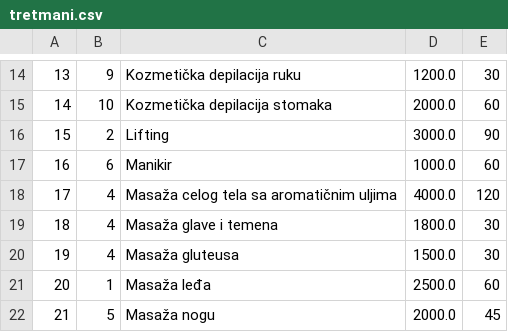
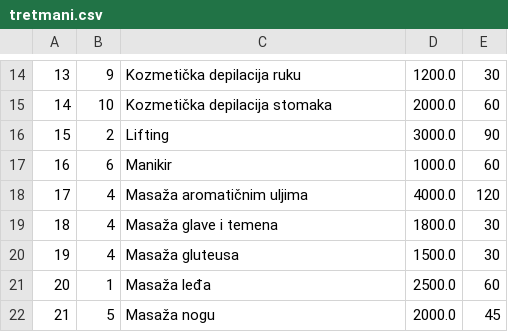
Before and after one commit to momir64/salonac, a CSV file: data/tretmani.csv, drawn as a sheet; only a part is shown, gaps mark what is left out.

```diff
--- a/data/tretmani.csv
+++ b/data/tretmani.csv
@@ -17,3 +17,3 @@
 16;6;Manikir;1000.0;60
-17;4;Masaža celog tela sa aromatičnim uljima;4000.0;120
+17;4;Masaža aromatičnim uljima;4000.0;120
 18;4;Masaža glave i temena;1800.0;30
```
Also changed, not shown: 25 other files.
